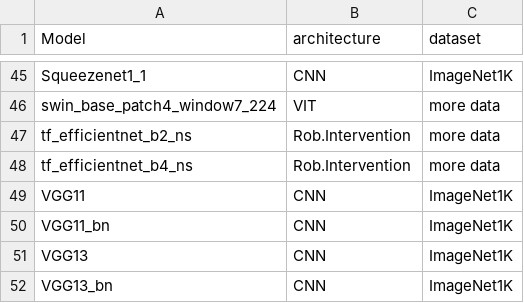
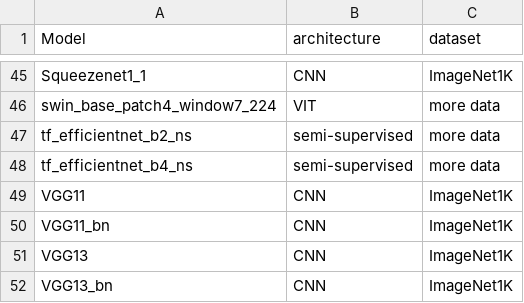
Before and after one commit to TrungDavidNguyen/RSA_EffectiveRobustness, a CSV file: results/categories.csv, drawn as a sheet; only a part is shown, gaps mark what is left out.

```diff
--- a/results/categories.csv
+++ b/results/categories.csv
@@ -46,4 +46,4 @@ Squeezenet1_1,CNN,ImageNet1K
 swin_base_patch4_window7_224,VIT,more data
-tf_efficientnet_b2_ns,Rob.Intervention,more data
-tf_efficientnet_b4_ns,Rob.Intervention,more data
+tf_efficientnet_b2_ns,semi-supervised,more data
+tf_efficientnet_b4_ns,semi-supervised,more data
 VGG11,CNN,ImageNet1K
```
Also changed, not shown: results/accuracies.csv, results/effective_robustness.csv, 20 other files.
